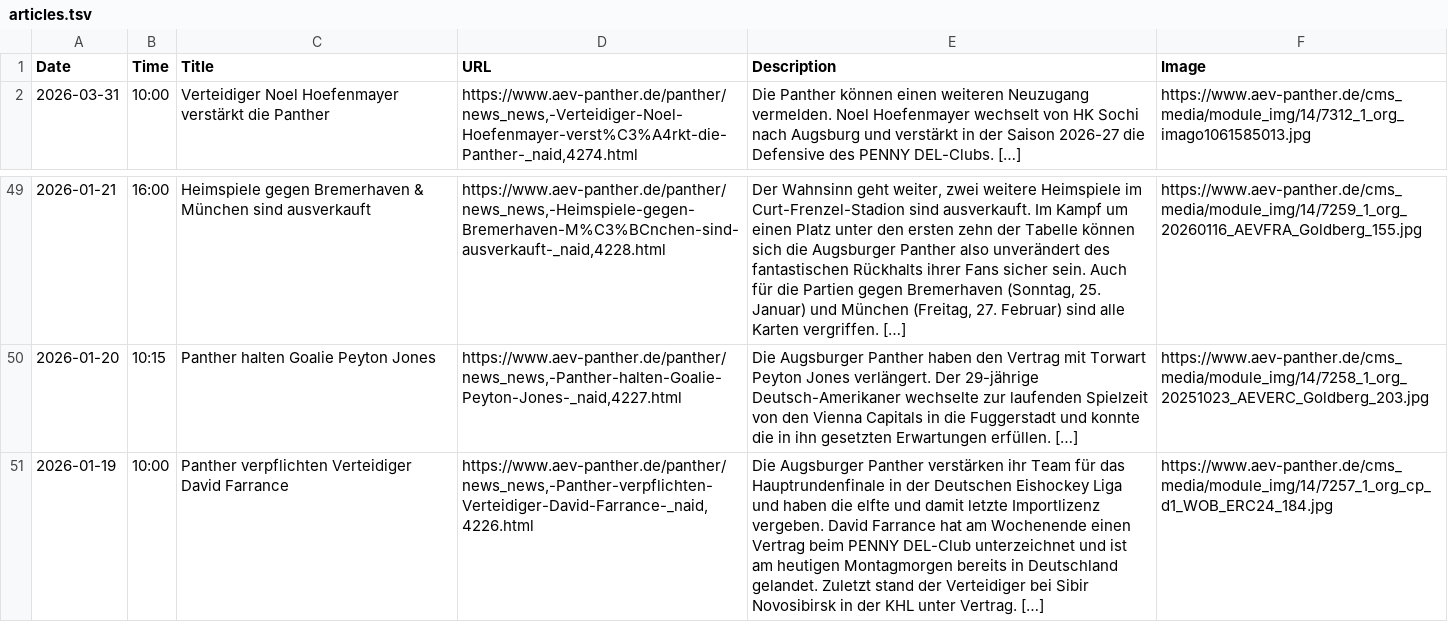
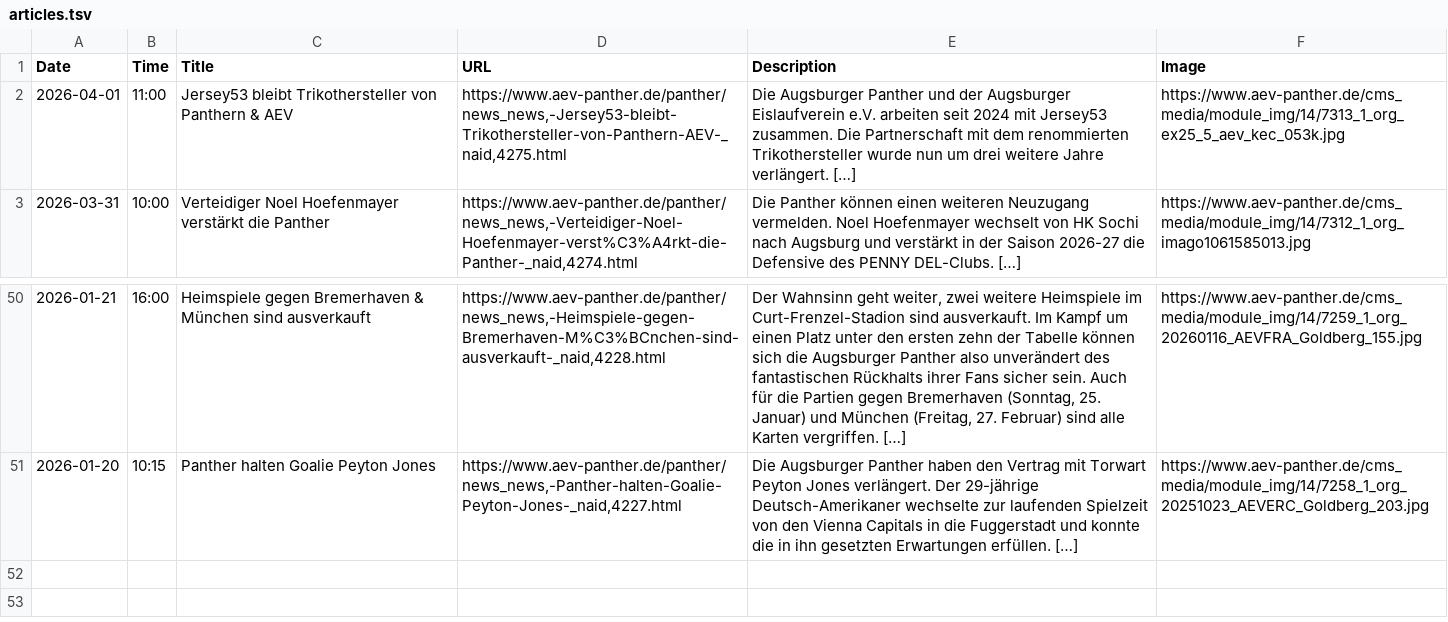
Before and after one commit to bennokress/rss-feeds, a TSV file: Augsburger Panther/articles.tsv, drawn as a sheet; only a part is shown, gaps mark what is left out; removed rows and columns are numbered as before the commit, all else as after; the diff names each change by its address in the sheet, - before the commit and + after, or states it on an @@ line.

```diff
--- a/Augsburger Panther/articles.tsv
+++ b/Augsburger Panther/articles.tsv
+row 2: 2026-04-01 | 11:00 | Jersey53 bleibt Trikothersteller von Panthern & AEV | https://www.aev-panther.de/panther/news_news,-Jersey53-bleibt-Trikothersteller-von-Panthern-AEV-_naid,4275.html | Die Augsburger Panther und der Augsburger Eislaufverein e.V. arbeiten seit 2024 mit Jersey53 zusammen. Die Partnerschaft mit dem renommierten Trikothersteller wurde nun um drei weitere Jahre verlängert. […] | https://www.aev-panther.de/cms_media/module_img/14/7313_1_org_ex25_5_aev_kec_053k.jpg
-row 51: 2026-01-19 | 10:00 | Panther verpflichten Verteidiger David Farrance | https://www.aev-panther.de/panther/news_news,-Panther-verpflichten-Verteidiger-David-Farrance-_naid,4226.html | Die Augsburger Panther verstärken ihr Team für das Hauptrundenfinale in der Deutschen Eishockey Liga und haben die elfte und damit letzte Importlizenz vergeben. David Farrance hat am Wochenende einen Vertrag beim PENNY DEL-Club unterzeichnet und ist am heutigen Montagmorgen bereits in Deutschland gelandet. Zuletzt stand der Verteidiger bei Sibir Novosibirsk in der KHL unter Vertrag. […] | https://www.aev-panther.de/cms_media/module_img/14/7257_1_org_cp_d1_WOB_ERC24_184.jpg
```
Also changed, not shown: 1 other file.
